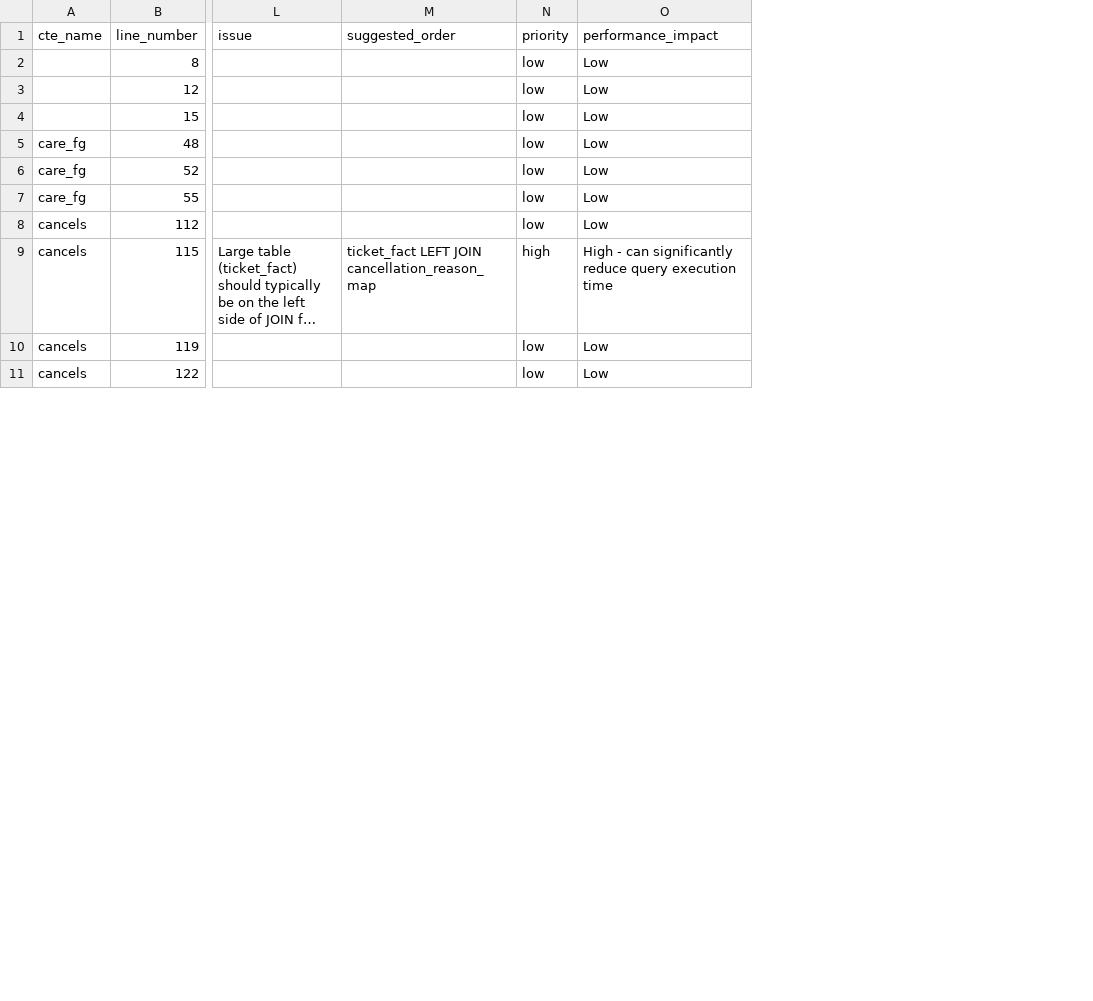
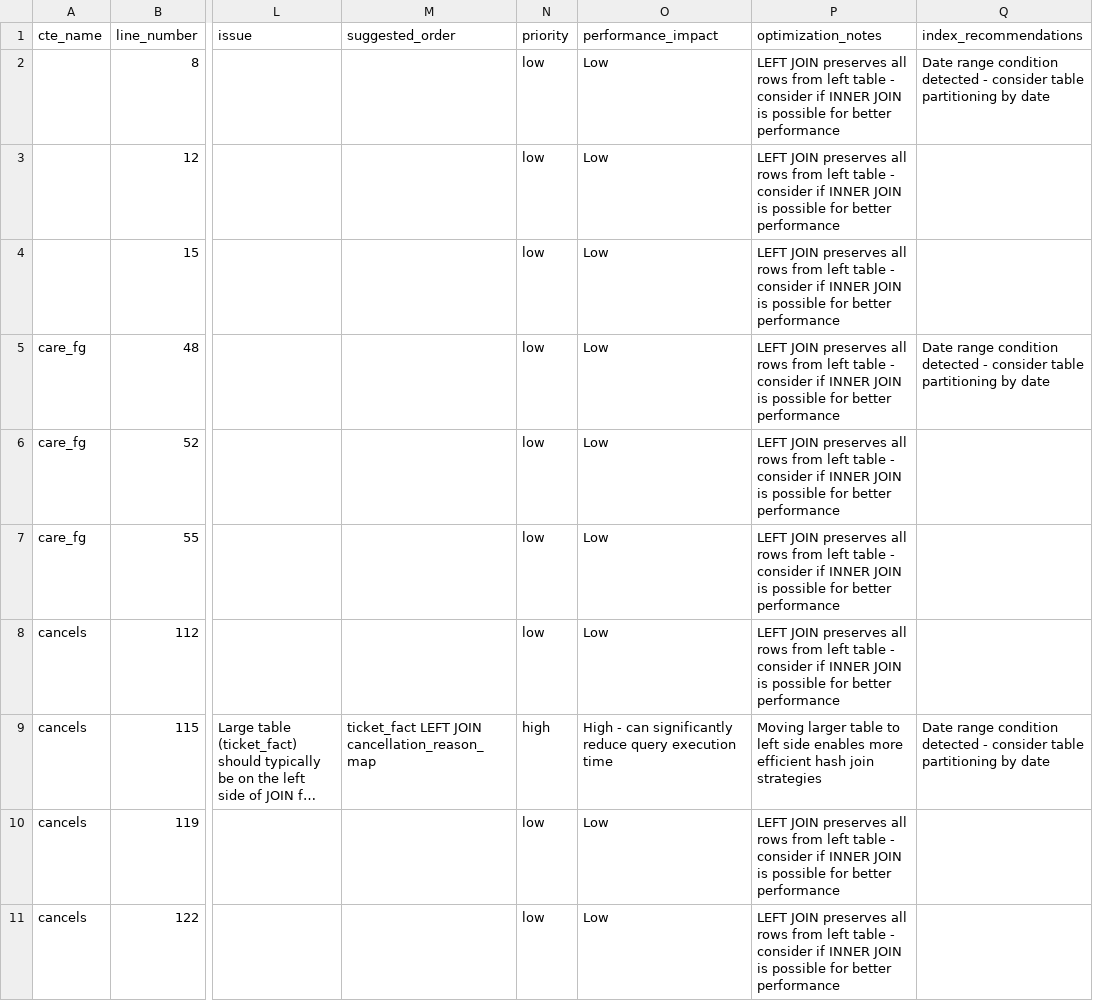
Before and after one commit to abarraza-grubhub/qa_logistic_care_costs, a CSV file: join_analysis.csv, drawn as a sheet; only a part is shown, gaps mark what is left out; long unchanged cells end in …; the diff names each change by its address in the sheet, - before the commit and + after, or states it on an @@ line.

```diff
--- a/join_analysis.csv
+++ b/join_analysis.csv
+column P (optimization_notes), rows 2-11: LEFT JOIN preserves all rows from left table - consider if INNER JOIN is possible for better performance | LEFT JOIN preserves all rows from left table - consider if INNER JOIN is possible for better performance | LEFT JOIN preserves all rows from left table - consider if INNER JOIN is possible for better performance | LEFT JOIN preserves all rows from left table - consider if INNER JOIN is possible for better performance | LEFT JOIN preserves all rows from left table - consider if INNER JOIN is possible for better performance | LEFT JOIN preserves all rows from left table - consider if INNER JOIN is possible for better performance | LEFT JOIN preserves all rows from left table - consider if INNER JOIN is possible for better performance | Moving larger table to left side enables more efficient hash join strategies | LEFT JOIN preserves all rows from left table - consider if INNER JOIN is possible for better performance | LEFT JOIN preserves all rows from left table - consider if INNER JOIN is possible for better performance
+column Q (index_recommendations), rows 2-9: Date range condition detected - consider table partitioning by date |  |  | Date range condition detected - consider table partitioning by date |  |  |  | Date range condition detected - consider table partitioning by date
```
Also changed, not shown: 2 other files.
